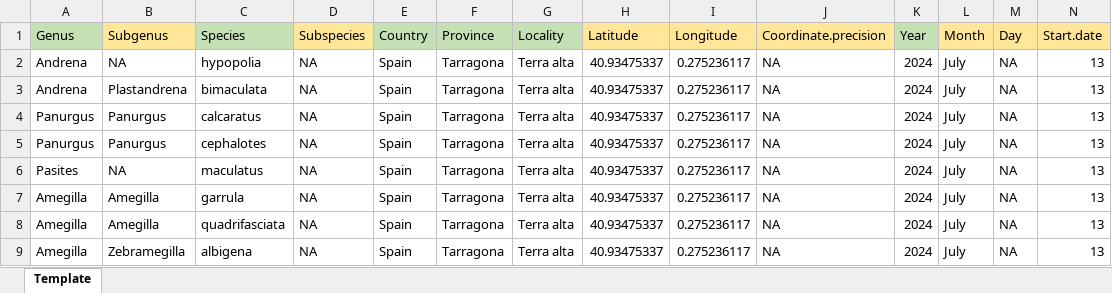
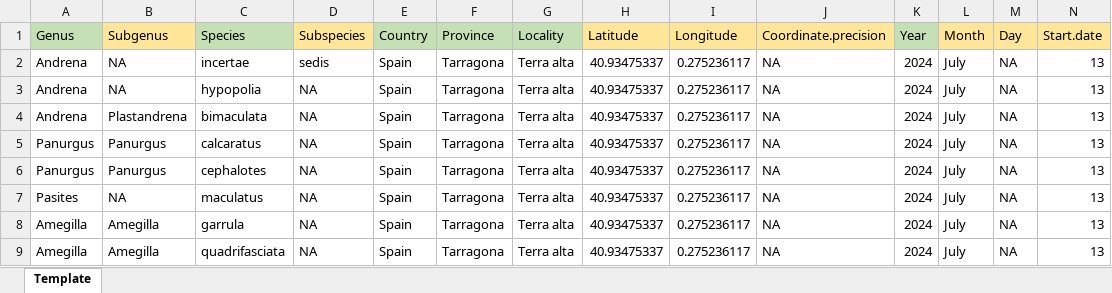
Before and after one commit to ibartomeus/IberianBees, an Excel workbook: Data/Rawdata/csvs/84_Hernandez_Castellano_2025.xlsx, sheet Template, drawn as a sheet; only a part is shown; the shorter side is filled out with more unchanged rows; values as stored, in another font and other column widths than the file's, no borders; rows hold the shown columns only; the diff names each change by its address in the sheet, - before the commit and + after, or states it on an @@ line.

```diff
--- a/Data/Rawdata/csvs/84_Hernandez_Castellano_2025.xlsx (sheet Template)
+++ b/Data/Rawdata/csvs/84_Hernandez_Castellano_2025.xlsx (sheet Template)
+row 2: Andrena | NA | incertae | sedis | Spain | Tarragona | Terra alta | 40.93475337 | 0.275236117 | NA | 2024 | July | NA | 13
```
Also changed, not shown: 1 other file.
